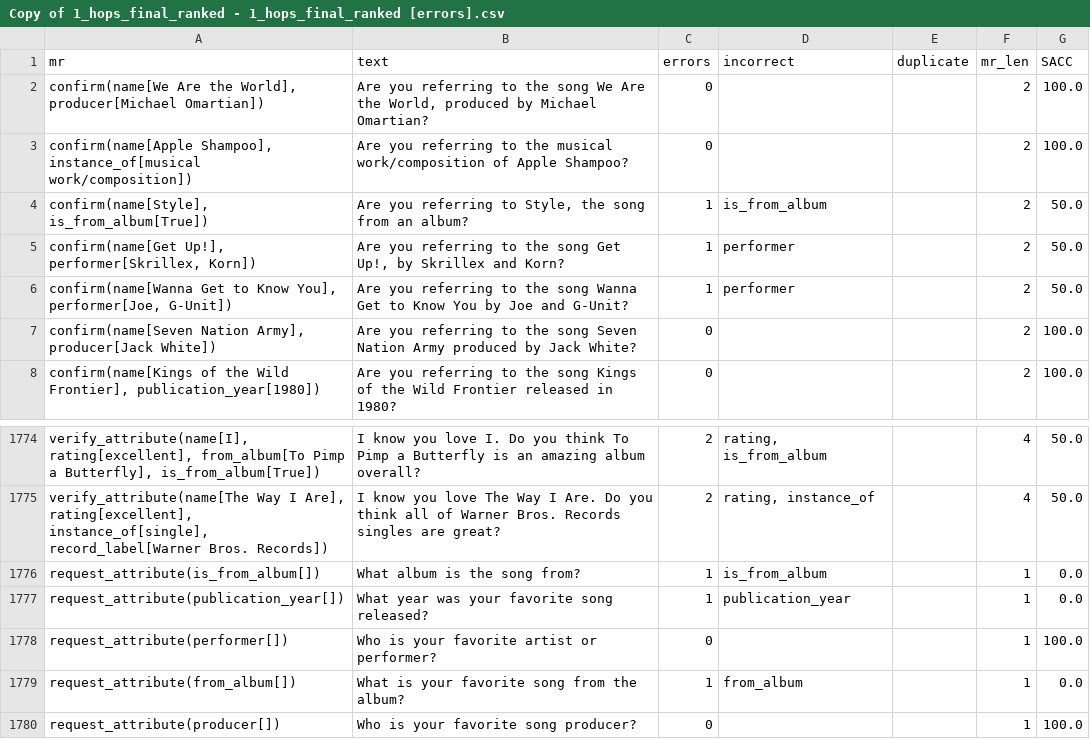
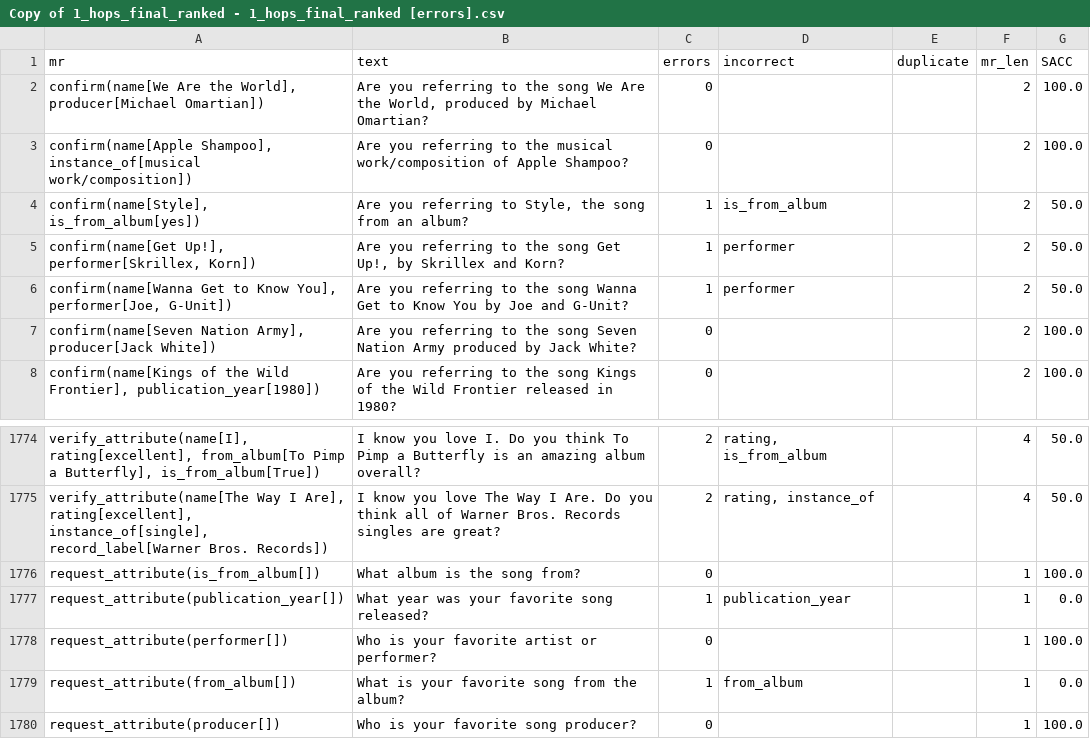
Before and after one commit to hpdsy-zx/data2text-nlg, a CSV file: data/song/Copy of 1_hops_final_ranked - 1_hops_final_ranked [errors].csv, drawn as a sheet; only a part is shown, gaps mark what is left out.

```diff
--- a/data/song/Copy of 1_hops_final_ranked - 1_hops_final_ranked [errors].csv
+++ b/data/song/Copy of 1_hops_final_ranked - 1_hops_final_ranked [errors].csv
@@ -3,3 +3,3 @@
 "confirm(name[Apple Shampoo], instance_of[musical work/composition])",Are you referring to the musical work/composition of Apple Shampoo?,0,,,2,100.0
-"confirm(name[Style], is_from_album[True])"," Are you referring to Style, the song from an album?",1,is_from_album,,2,50.0
+"confirm(name[Style], is_from_album[yes])"," Are you referring to Style, the song from an album?",1,is_from_album,,2,50.0
 "confirm(name[Get Up!], performer[Skrillex, Korn])"," Are you referring to the song Get Up!, by Skrillex and Korn?",1,performer,,2,50.0
@@ -1775,3 +1775,3 @@
 "verify_attribute(name[The Way I Are], rating[excellent], instance_of[single], record_label[Warner Bros. Records])",I know you love The Way I Are. Do you think all of Warner Bros. Records singles are great?,2,"rating, instance_of",,4,50.0
-request_attribute(is_from_album[]),What album is the song from?,1,is_from_album,,1,0.0
+request_attribute(is_from_album[]),What album is the song from?,0,,,1,100.0
 request_attribute(publication_year[]),What year was your favorite song released?,1,publication_year,,1,0.0
```
Also changed, not shown: data/song/Copy of 1_hops_final_ranked - 1_hops_final_ranked.csv, 2 other files.
